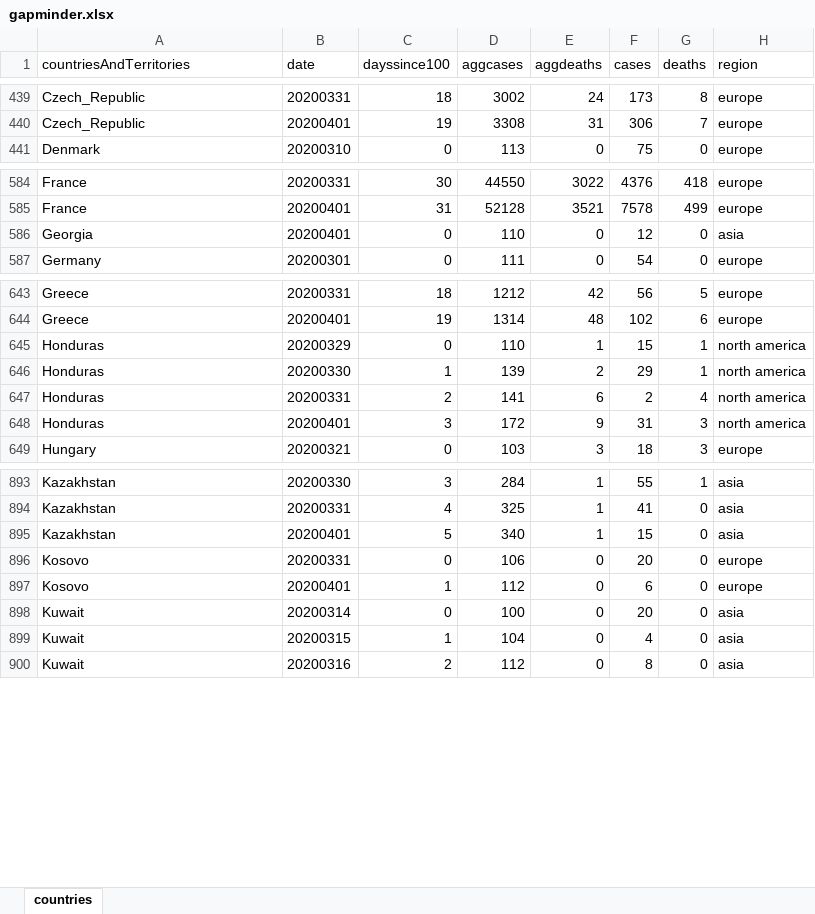
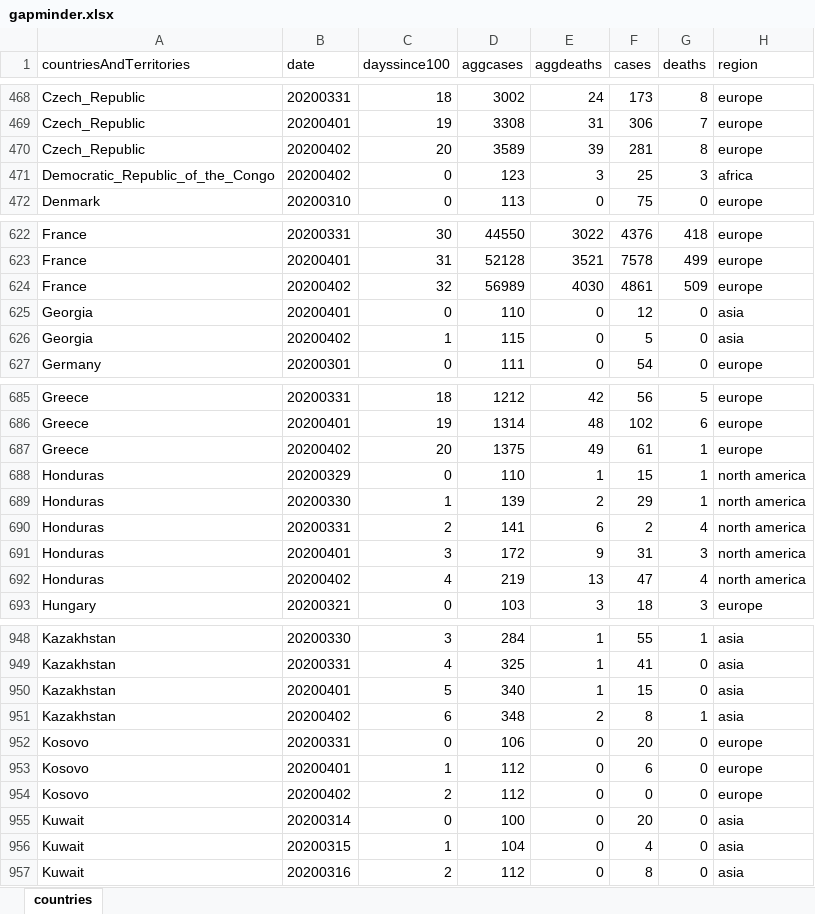
Before and after one commit to mortenjc/covid2019, an Excel workbook: gapminder.xlsx, sheet countries, drawn as a sheet; only a part is shown, gaps mark what is left out; values as stored, in another font and other column widths than the file's, no borders; the diff covers the shown part only; the diff names each change by its address in the sheet, - before the commit and + after, or states it on an @@ line.

```diff
--- a/gapminder.xlsx (sheet countries)
+++ b/gapminder.xlsx (sheet countries)
+row 470: Czech_Republic | 20200402 | 20 | 3589 | 39 | 281 | 8 | europe
+row 471: Democratic_Republic_of_the_Congo | 20200402 | 0 | 123 | 3 | 25 | 3 | africa
+row 624: France | 20200402 | 32 | 56989 | 4030 | 4861 | 509 | europe
+row 626: Georgia | 20200402 | 1 | 115 | 0 | 5 | 0 | asia
+row 687: Greece | 20200402 | 20 | 1375 | 49 | 61 | 1 | europe
+row 692: Honduras | 20200402 | 4 | 219 | 13 | 47 | 4 | north america
+row 951: Kazakhstan | 20200402 | 6 | 348 | 2 | 8 | 1 | asia
+row 954: Kosovo | 20200402 | 2 | 112 | 0 | 0 | 0 | europe
```
Also changed, not shown: 104 added rows and 4 edited cells elsewhere in this sheet, 3 other files.
